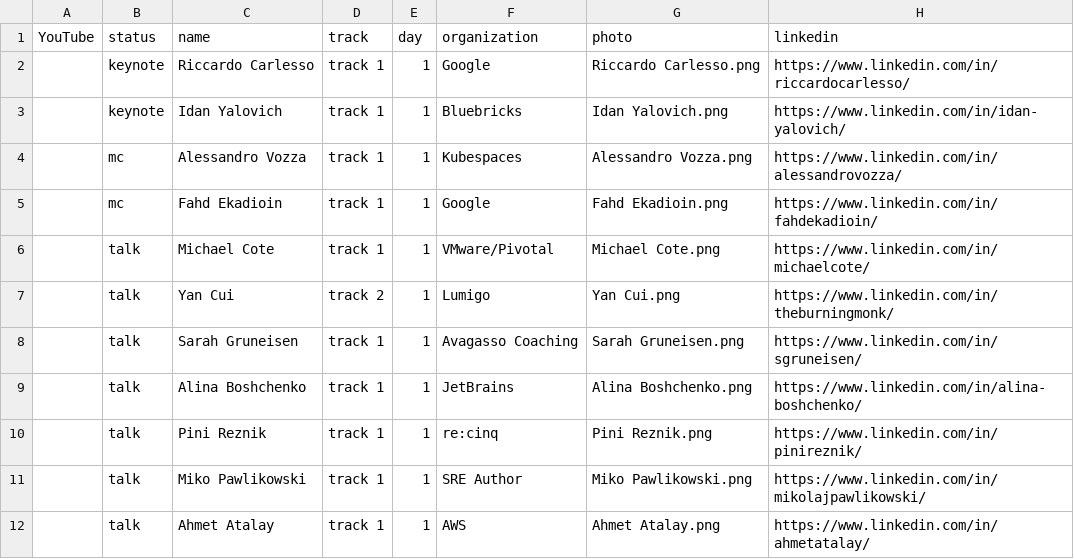
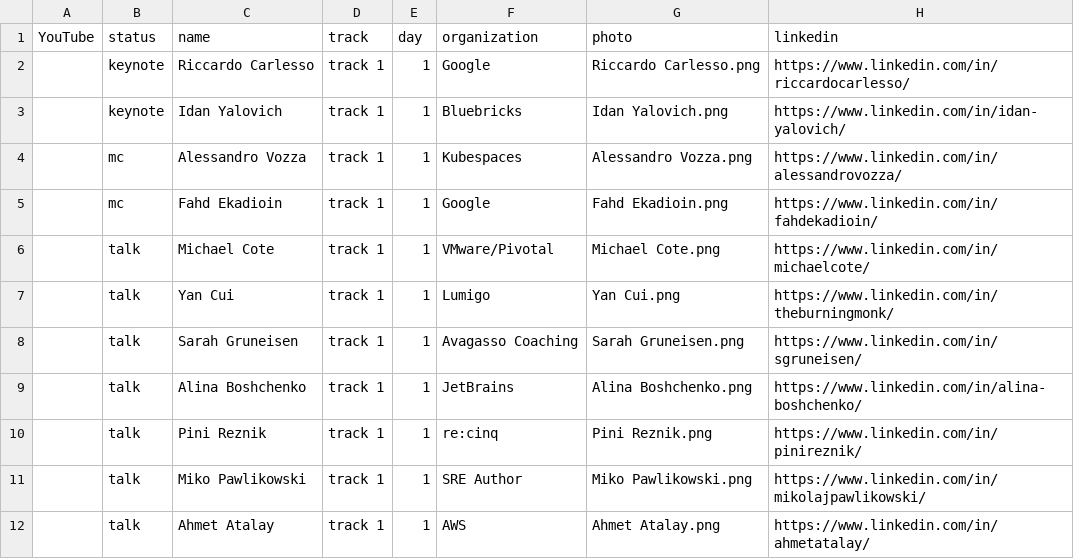
Before and after one commit to sreday/website, a CSV file: 2024-amsterdam/_db/talks.csv, drawn as a sheet; only a part is shown; the diff names each change by its address in the sheet, - before the commit and + after, or states it on an @@ line.

Commit message:
Add files via upload

```diff
--- a/2024-amsterdam/_db/talks.csv
+++ b/2024-amsterdam/_db/talks.csv
-D7 (track): track 2
+D7 (track): track 1
```
